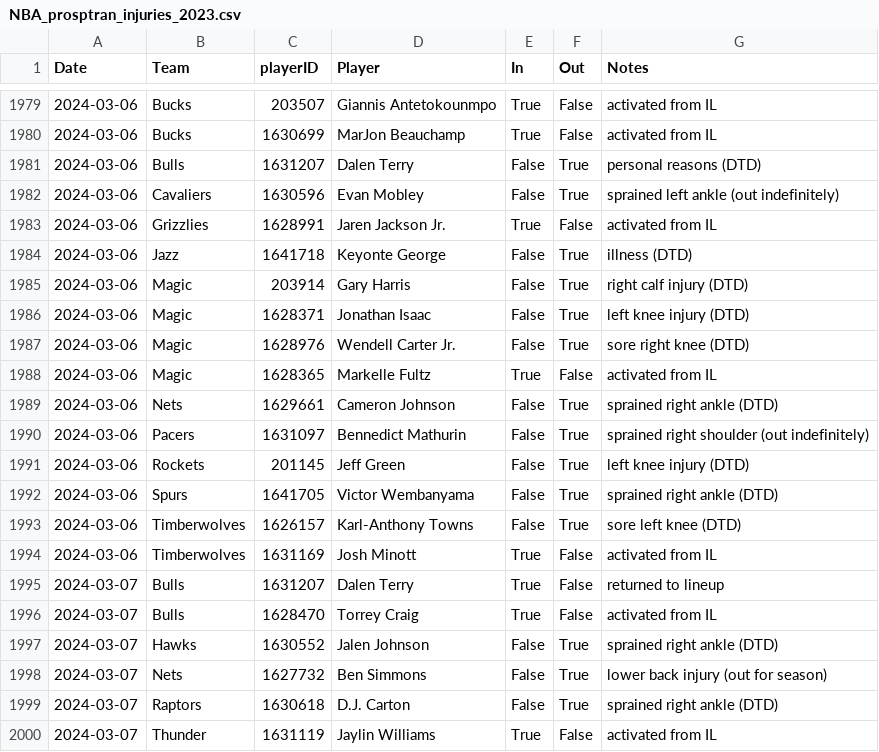
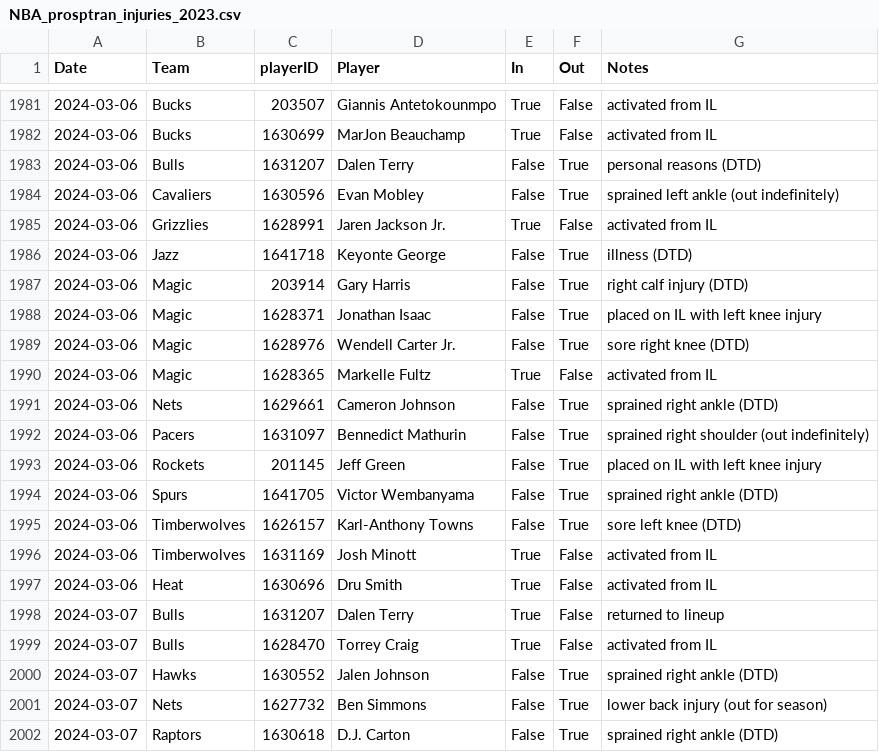
Before and after one commit to sravanpannala/csv, a CSV file: NBA_prosptran_injuries_2023.csv, drawn as a sheet; only a part is shown, gaps mark what is left out; the shorter side is filled out with more unchanged rows; the diff covers the shown part only.

Commit message:
update adj rat, injury & SSQM

```diff
--- a/NBA_prosptran_injuries_2023.csv
+++ b/NBA_prosptran_injuries_2023.csv
@@ -1985,3 +1987,3 @@ Date,Team,playerID,Player,In,Out,Notes
 2024-03-06,Magic,203914,Gary Harris,False,True,right calf injury (DTD)
-2024-03-06,Magic,1628371,Jonathan Isaac,False,True,left knee injury (DTD)
+2024-03-06,Magic,1628371,Jonathan Isaac,False,True,placed on IL with left knee injury
 2024-03-06,Magic,1628976,Wendell Carter Jr.,False,True,sore right knee (DTD)
@@ -1990,3 +1992,3 @@ Date,Team,playerID,Player,In,Out,Notes
 2024-03-06,Pacers,1631097,Bennedict Mathurin,False,True,sprained right shoulder (out indefinitely)
-2024-03-06,Rockets,201145,Jeff Green,False,True,left knee injury (DTD)
+2024-03-06,Rockets,201145,Jeff Green,False,True,placed on IL with left knee injury
 2024-03-06,Spurs,1641705,Victor Wembanyama,False,True,sprained right ankle (DTD)
@@ -1994,2 +1996,3 @@ Date,Team,playerID,Player,In,Out,Notes
 2024-03-06,Timberwolves,1631169,Josh Minott,True,False,activated from IL
+2024-03-06,Heat,1630696,Dru Smith,True,False,activated from IL
 2024-03-07,Bulls,1631207,Dalen Terry,True,False,returned to lineup
```
Also changed, not shown: 19 added rows elsewhere in this file, NBA_Adj_Ratings_2023_2024.csv, NBA_Shot_Quality_V2.csv.
